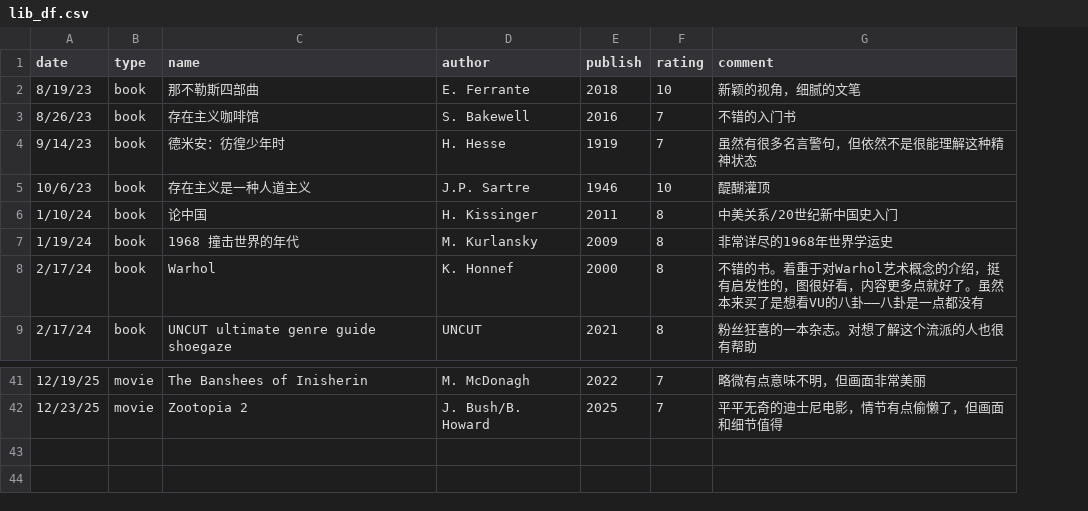
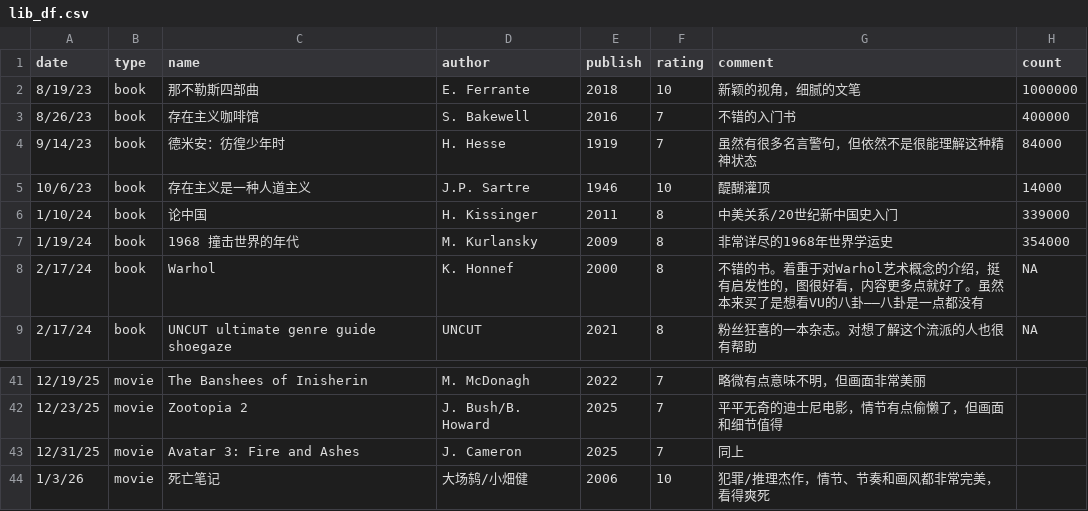
Before and after one commit to yyraven/quarto-blog, a CSV file: personal/nd_personal_library/lib_df.csv, drawn as a sheet; only a part is shown, gaps mark what is left out; the diff names each change by its address in the sheet, - before the commit and + after, or states it on an @@ line.

```diff
--- a/personal/nd_personal_library/lib_df.csv
+++ b/personal/nd_personal_library/lib_df.csv
+column H (count), rows 2-9: 1000000 | 400000 | 84000 | 14000 | 339000 | 354000 | NA | NA
+row 43: 12/31/25 | movie | Avatar 3: Fire and Ashes | J. Cameron | 2025 | 7 | 同上
+row 44: 1/3/26 | movie | 死亡笔记 | 大场鸫/小畑健 | 2006 | 10 | 犯罪/推理杰作，情节、节奏和画风都非常完美，看得爽死
```
Also changed, not shown: personal/nd_birding/bird_df.csv, 37 other files.
